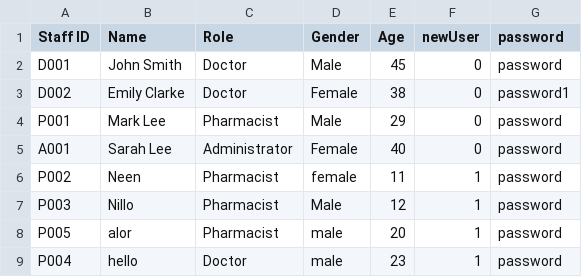
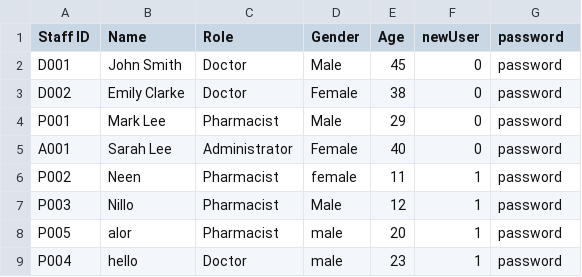
Before and after one commit to ajunhoa/OOP-Project, a CSV file: assets/updatedstafflist.csv, drawn as a sheet.

```diff
--- a/assets/updatedstafflist.csv
+++ b/assets/updatedstafflist.csv
@@ -2,3 +2,3 @@
 D001,John Smith,Doctor,Male,45,0,password
-D002,Emily Clarke,Doctor,Female,38,0,password1
+D002,Emily Clarke,Doctor,Female,38,0,password
 P001,Mark Lee,Pharmacist,Male,29,0,password
```
Also changed, not shown: assets/updatedpatientlist.csv, 12 other files.
